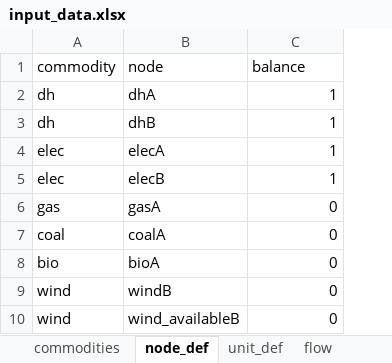
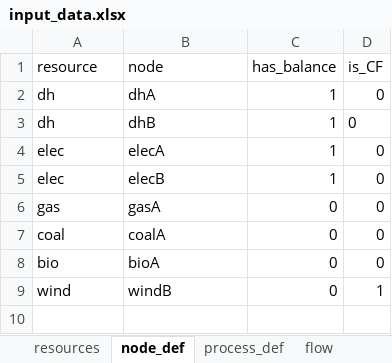
Before and after one commit to predicer-tools/Predicer, an Excel workbook: input_data/input_data.xlsx, sheet node_def, drawn as a sheet; values as stored, in another font and other column widths than the file's, no borders; removed rows and columns are numbered as before the commit, all else as after; the diff names each change by its address in the sheet, - before the commit and + after, or states it on an @@ line.

```diff
--- a/input_data/input_data.xlsx (sheet node_def)
+++ b/input_data/input_data.xlsx (sheet node_def)
-sheet tab: commodities
+sheet tab: resources
-sheet tab: unit_def
+sheet tab: process_def
+column D (is_CF), rows 2-9: 0 | 0 | 0 | 0 | 0 | 0 | 0 | 1
-A1: commodity
+A1: resource
-C1: balance
+C1: has_balance
-row 10: wind | wind_availableB | 0
```
Also changed, not shown: sheet process_def, sheet flow, sheet resources, other sheet tabs, 18 other files.
